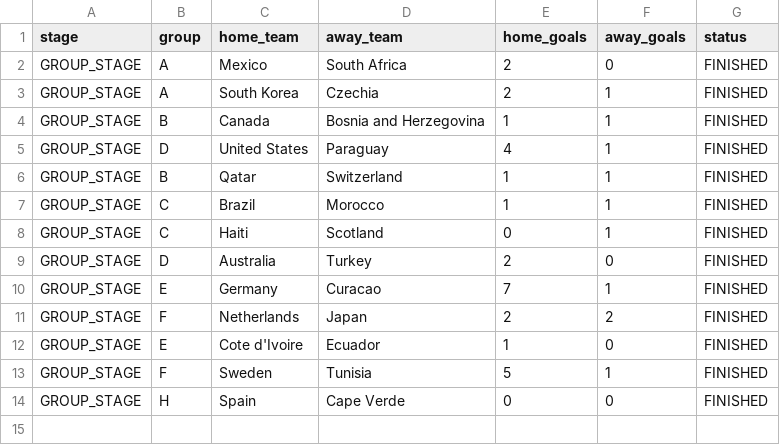
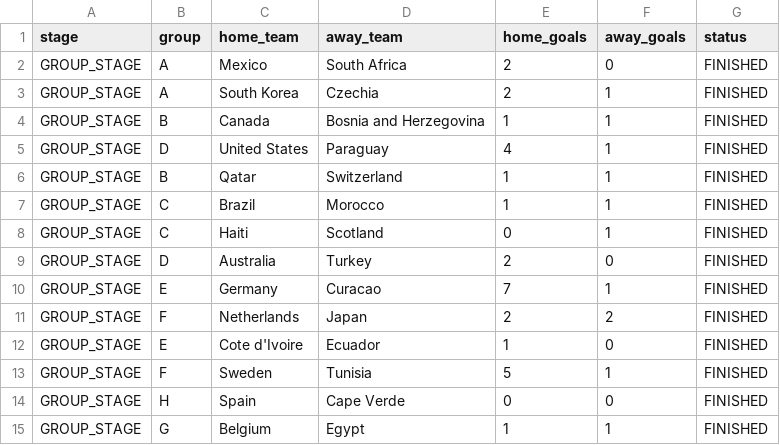
Before and after one commit to ieuyar/WC26, a CSV file: live_results.csv, drawn as a sheet.

```diff
--- a/live_results.csv
+++ b/live_results.csv
@@ -14 +14,2 @@ GROUP_STAGE,F,Sweden,Tunisia,5,1,FINISHED
 GROUP_STAGE,H,Spain,Cape Verde,0,0,FINISHED
+GROUP_STAGE,G,Belgium,Egypt,1,1,FINISHED
```
Also changed, not shown: simulation_output/engine_scenarios.csv, simulation_output/group_outcomes.csv, 5 other files.
